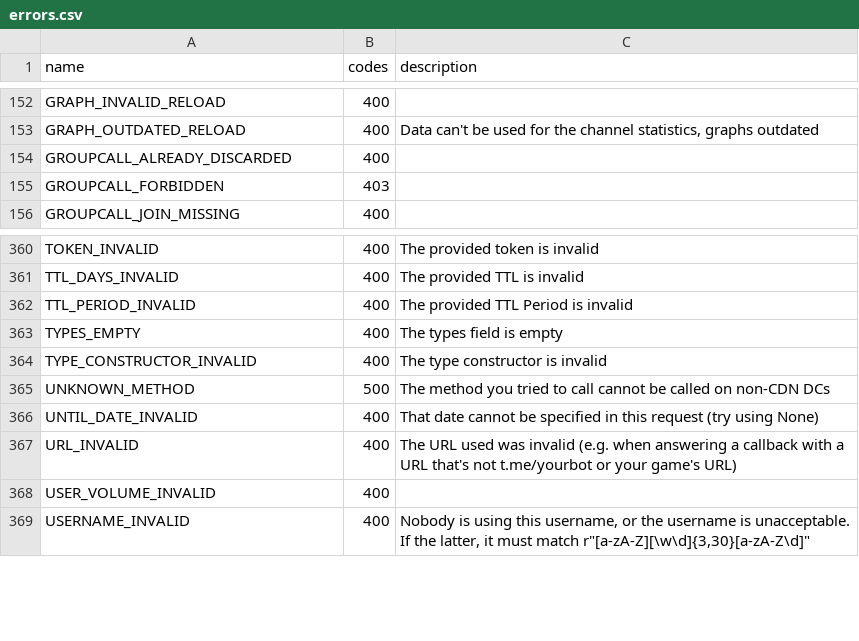
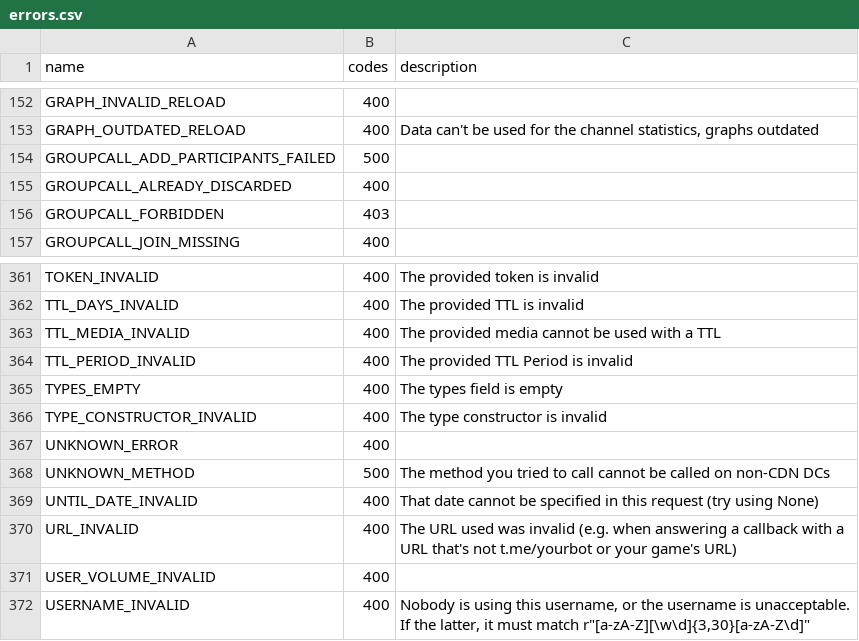
Before and after one commit to LonamiWebs/Telethon, a CSV file: telethon_generator/data/errors.csv, drawn as a sheet; only a part is shown, gaps mark what is left out; the diff names each change by its address in the sheet, - before the commit and + after, or states it on an @@ line.

Commit message:
Update documentation and list of known errors
Closes #3151.

```diff
--- a/telethon_generator/data/errors.csv
+++ b/telethon_generator/data/errors.csv
+row 154: GROUPCALL_ADD_PARTICIPANTS_FAILED | 500
+row 363: TTL_MEDIA_INVALID | 400 | The provided media cannot be used with a TTL
+row 367: UNKNOWN_ERROR | 400
```
Also changed, not shown: telethon_generator/data/methods.csv, 3 other files.
